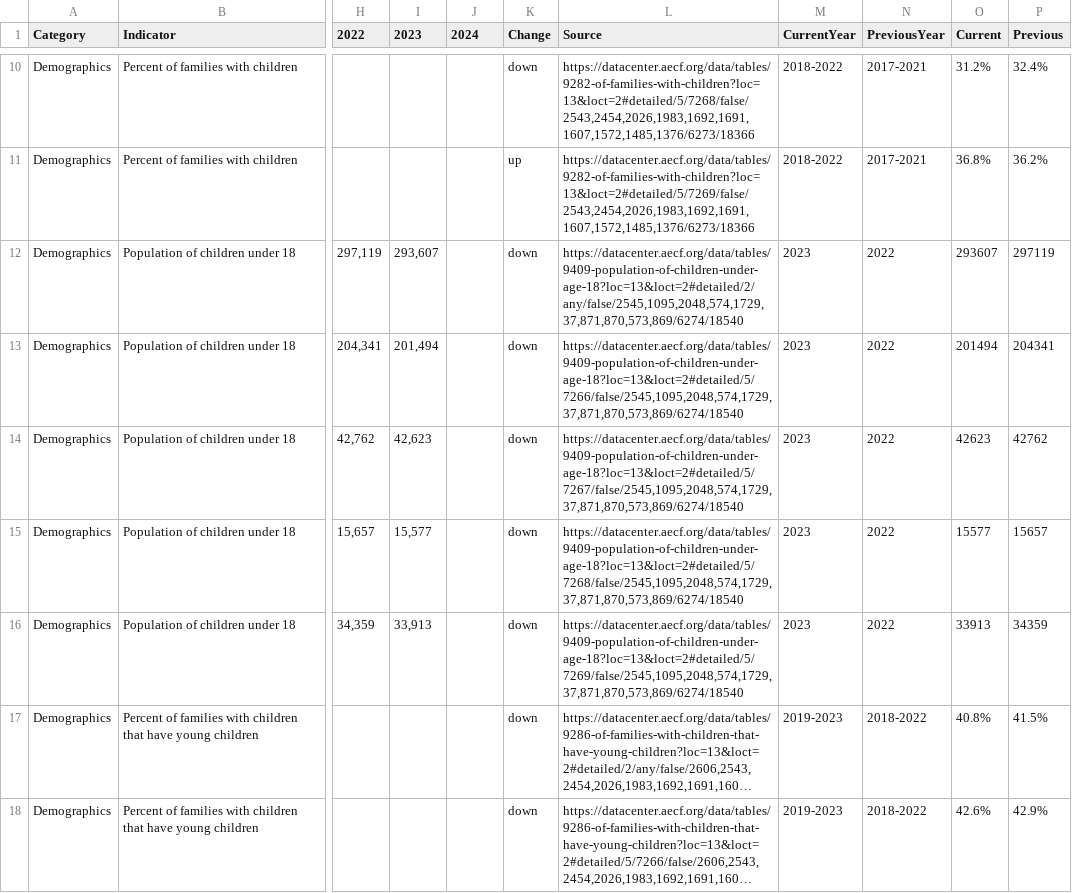
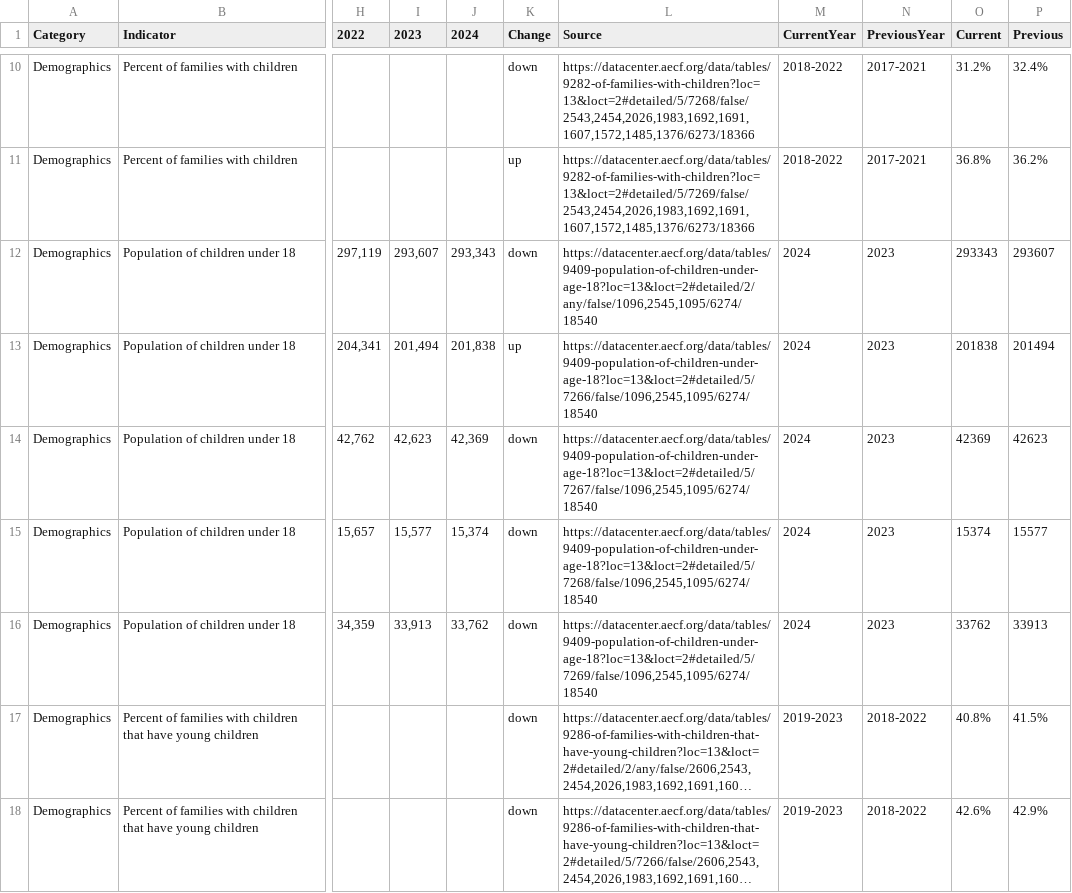
Before and after one commit to kathanner/hcan, a CSV file: kids_count_data.csv, drawn as a sheet; only a part is shown, gaps mark what is left out; long unchanged cells end in …; the diff names each change by its address in the sheet, - before the commit and + after, or states it on an @@ line.

Commit message:
update 2024
Population of children under 18

```diff
--- a/kids_count_data.csv
+++ b/kids_count_data.csv
-J12 (2024): (empty)
+J12 (2024): 293,343
-L12 (Source): https://datacenter.aecf.org/data/tables/9409-population-of-children-under-age-18?loc=13&loct=2#detailed/2/any/false/2545,1095,2048,574,1729,37,871,870,573,869/6274/18540
+L12 (Source): https://datacenter.aecf.org/data/tables/9409-population-of-children-under-age-18?loc=13&loct=2#detailed/2/any/false/1096,2545,1095/6274/18540
-M12:M16 (CurrentYear): 2023
+M12:M16 (CurrentYear): 2024
-N12:N16 (PreviousYear): 2022
+N12:N16 (PreviousYear): 2023
-O12 (Current): 293607
+O12 (Current): 293343
-P12 (Previous): 297119
+P12 (Previous): 293607
-J13 (2024): (empty)
+J13 (2024): 201,838
-K13 (Change): down
+K13 (Change): up
-L13 (Source): https://datacenter.aecf.org/data/tables/9409-population-of-children-under-age-18?loc=13&loct=2#detailed/5/7266/false/2545,1095,2048,574,1729,37,871,870,573,869/6274/18540
+L13 (Source): https://datacenter.aecf.org/data/tables/9409-population-of-children-under-age-18?loc=13&loct=2#detailed/5/7266/false/1096,2545,1095/6274/18540
-O13 (Current): 201494
+O13 (Current): 201838
-P13 (Previous): 204341
+P13 (Previous): 201494
-J14 (2024): (empty)
+J14 (2024): 42,369
-L14 (Source): https://datacenter.aecf.org/data/tables/9409-population-of-children-under-age-18?loc=13&loct=2#detailed/5/7267/false/2545,1095,2048,574,1729,37,871,870,573,869/6274/18540
+L14 (Source): https://datacenter.aecf.org/data/tables/9409-population-of-children-under-age-18?loc=13&loct=2#detailed/5/7267/false/1096,2545,1095/6274/18540
-O14 (Current): 42623
+O14 (Current): 42369
-P14 (Previous): 42762
+P14 (Previous): 42623
-J15 (2024): (empty)
+J15 (2024): 15,374
-L15 (Source): https://datacenter.aecf.org/data/tables/9409-population-of-children-under-age-18?loc=13&loct=2#detailed/5/7268/false/2545,1095,2048,574,1729,37,871,870,573,869/6274/18540
+L15 (Source): https://datacenter.aecf.org/data/tables/9409-population-of-children-under-age-18?loc=13&loct=2#detailed/5/7268/false/1096,2545,1095/6274/18540
-O15 (Current): 15577
+O15 (Current): 15374
-P15 (Previous): 15657
+P15 (Previous): 15577
-J16 (2024): (empty)
+J16 (2024): 33,762
-L16 (Source): https://datacenter.aecf.org/data/tables/9409-population-of-children-under-age-18?loc=13&loct=2#detailed/5/7269/false/2545,1095,2048,574,1729,37,871,870,573,869/6274/18540
+L16 (Source): https://datacenter.aecf.org/data/tables/9409-population-of-children-under-age-18?loc=13&loct=2#detailed/5/7269/false/1096,2545,1095/6274/18540
-O16 (Current): 33913
+O16 (Current): 33762
-P16 (Previous): 34359
+P16 (Previous): 33913
```
